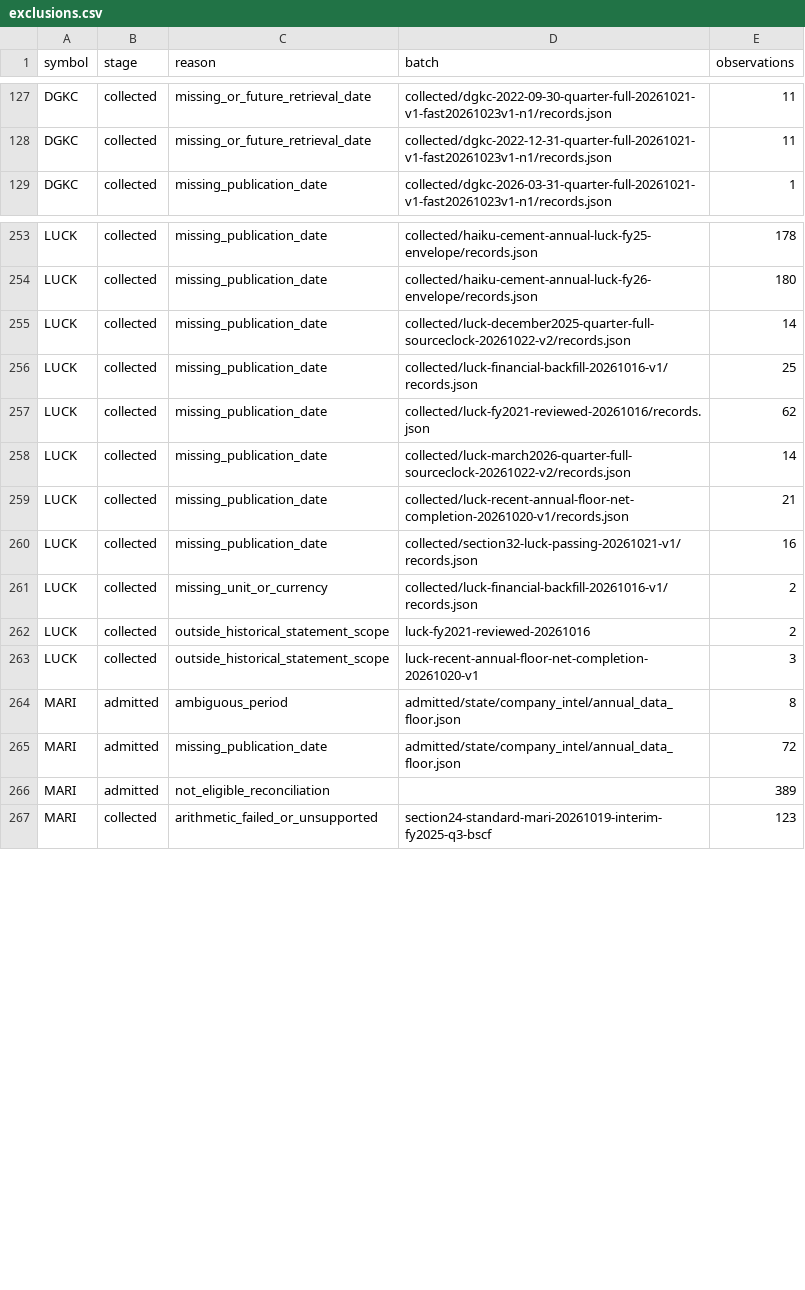
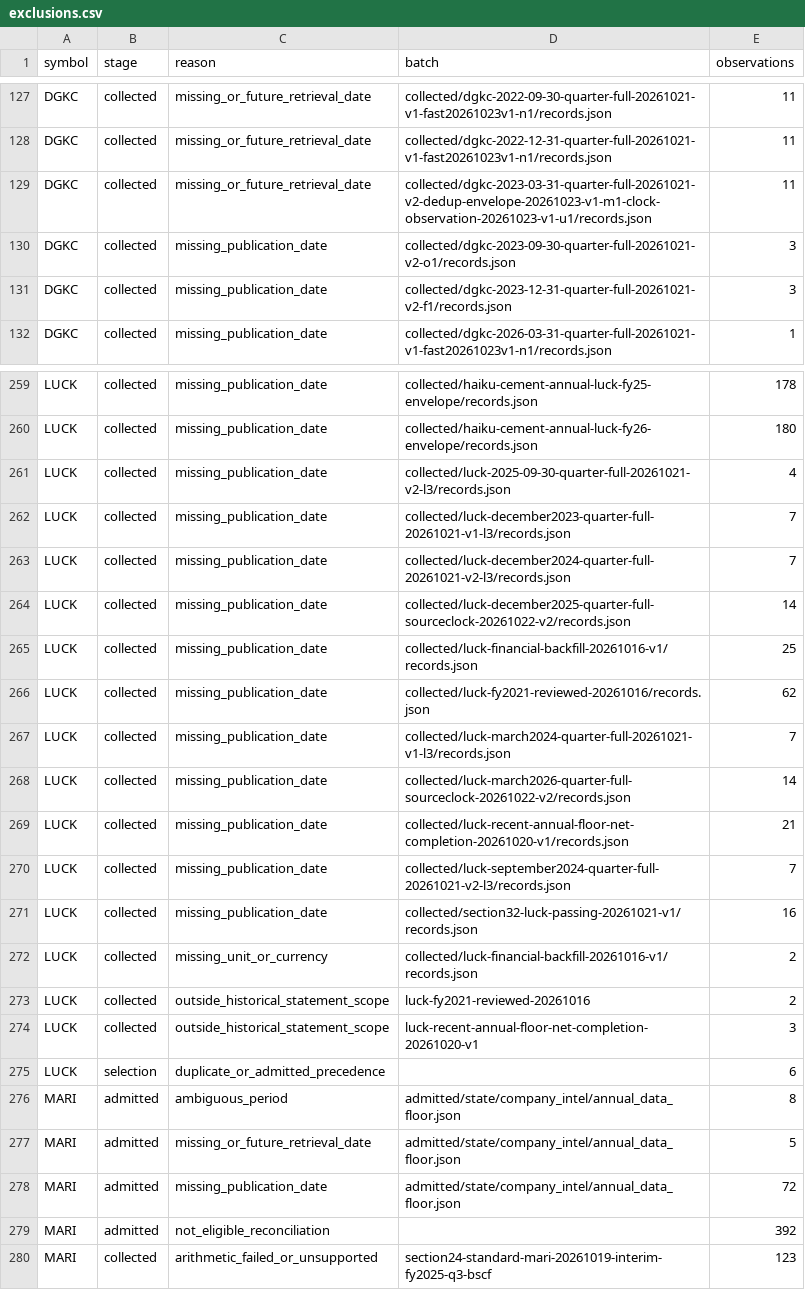
Before and after one commit to wasayijaz/psx-financials, a CSV file: data/exclusions.csv, drawn as a sheet; only a part is shown, gaps mark what is left out; the diff covers the shown part only.

```diff
--- a/data/exclusions.csv
+++ b/data/exclusions.csv
@@ -128,2 +128,5 @@ DGKC,collected,missing_or_future_retrieval_date,collected/dgkc-2022-09-30-quarte
 DGKC,collected,missing_or_future_retrieval_date,collected/dgkc-2022-12-31-quarter-full-20261021-v1-fast20261023v1-n1/records.json,11
+DGKC,collected,missing_or_future_retrieval_date,collected/dgkc-2023-03-31-quarter-full-20261021-v2-dedup-envelope-20261023-v1-m1-clock-observation-20261023-v1-u1/records.json,11
+DGKC,collected,missing_publication_date,collected/dgkc-2023-09-30-quarter-full-20261021-v2-o1/records.json,3
+DGKC,collected,missing_publication_date,collected/dgkc-2023-12-31-quarter-full-20261021-v2-f1/records.json,3
 DGKC,collected,missing_publication_date,collected/dgkc-2026-03-31-quarter-full-20261021-v1-fast20261023v1-n1/records.json,1
@@ -254,2 +260,5 @@ LUCK,collected,missing_publication_date,collected/haiku-cement-annual-luck-fy25-
 LUCK,collected,missing_publication_date,collected/haiku-cement-annual-luck-fy26-envelope/records.json,180
+LUCK,collected,missing_publication_date,collected/luck-2025-09-30-quarter-full-20261021-v2-l3/records.json,4
+LUCK,collected,missing_publication_date,collected/luck-december2023-quarter-full-20261021-v1-l3/records.json,7
+LUCK,collected,missing_publication_date,collected/luck-december2024-quarter-full-20261021-v2-l3/records.json,7
 LUCK,collected,missing_publication_date,collected/luck-december2025-quarter-full-sourceclock-20261022-v2/records.json,14
@@ -257,4 +266,6 @@ LUCK,collected,missing_publication_date,collected/luck-financial-backfill-202610
 LUCK,collected,missing_publication_date,collected/luck-fy2021-reviewed-20261016/records.json,62
+LUCK,collected,missing_publication_date,collected/luck-march2024-quarter-full-20261021-v1-l3/records.json,7
 LUCK,collected,missing_publication_date,collected/luck-march2026-quarter-full-sourceclock-20261022-v2/records.json,14
 LUCK,collected,missing_publication_date,collected/luck-recent-annual-floor-net-completion-20261020-v1/records.json,21
+LUCK,collected,missing_publication_date,collected/luck-september2024-quarter-full-20261021-v2-l3/records.json,7
 LUCK,collected,missing_publication_date,collected/section32-luck-passing-20261021-v1/records.json,16
@@ -263,5 +274,7 @@ LUCK,collected,outside_historical_statement_scope,luck-fy2021-reviewed-20261016,
 LUCK,collected,outside_historical_statement_scope,luck-recent-annual-floor-net-completion-20261020-v1,3
+LUCK,selection,duplicate_or_admitted_precedence,,6
 MARI,admitted,ambiguous_period,admitted/state/company_intel/annual_data_floor.json,8
+MARI,admitted,missing_or_future_retrieval_date,admitted/state/company_intel/annual_data_floor.json,5
 MARI,admitted,missing_publication_date,admitted/state/company_intel/annual_data_floor.json,72
-MARI,admitted,not_eligible_reconciliation,,389
+MARI,admitted,not_eligible_reconciliation,,392
 MARI,collected,arithmetic_failed_or_unsupported,section24-standard-mari-20261019-interim-fy2025-q3-bscf,123
```
Also changed, not shown: 11 added rows and 8 edited cells elsewhere in this file, ATRL/quarterly.csv, OGDC/quarterly.csv, 17 other files.
